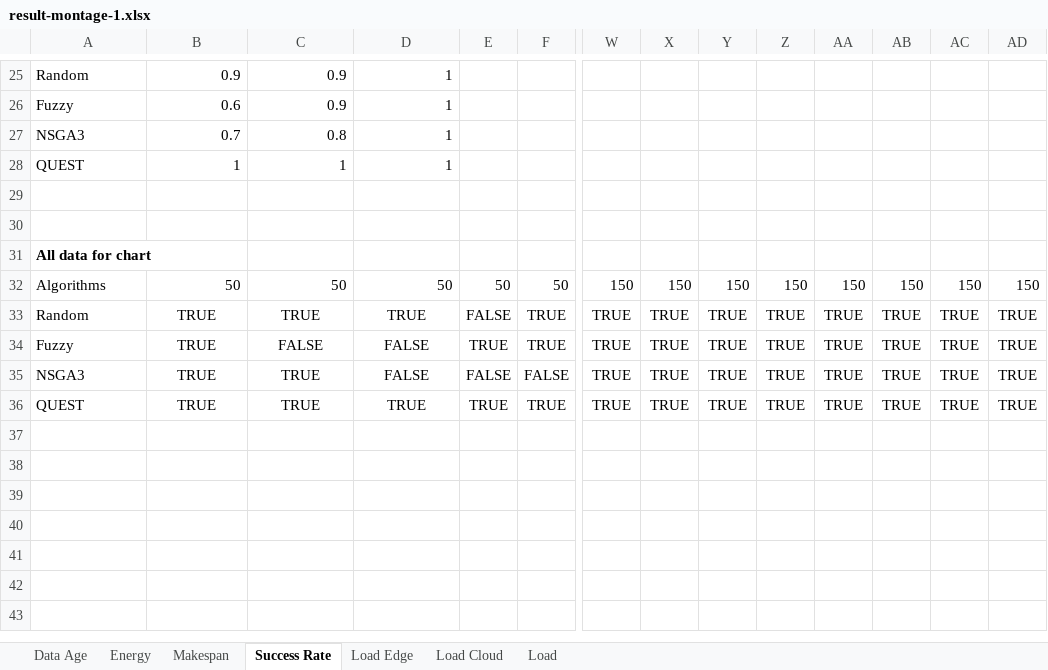
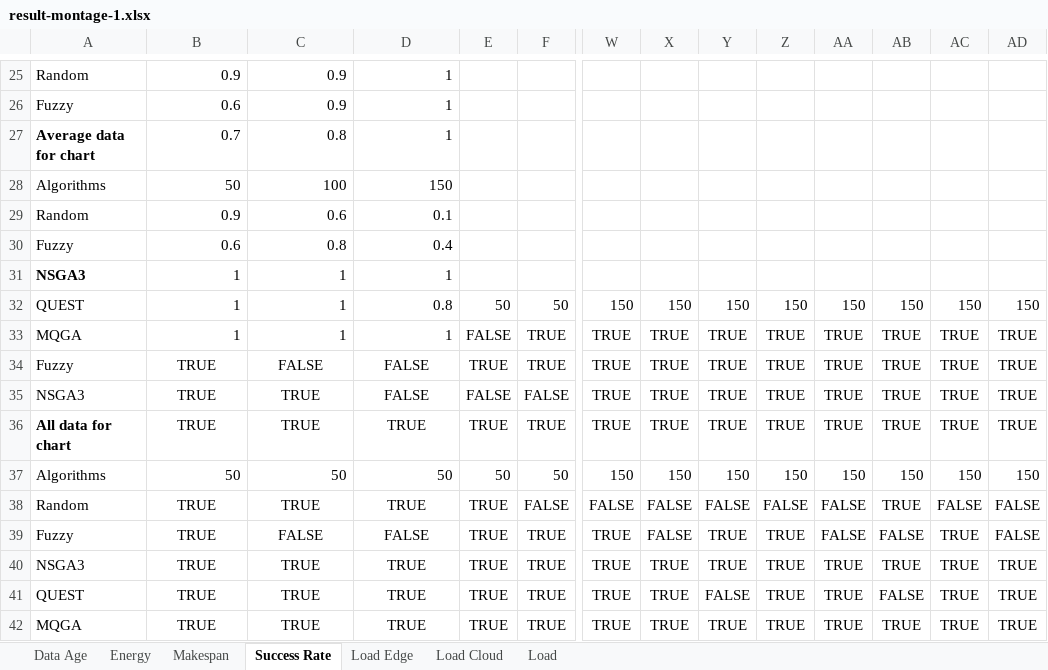
Before and after one commit to Anonymous0-0paper/QUEST, an Excel workbook: result-montage-1.xlsx, sheet Success Rate, drawn as a sheet; only a part is shown, gaps mark what is left out; values as stored, in another font and other column widths than the file's, no borders; removed rows and columns are numbered as before the commit, all else as after; rows hold the shown columns only; the diff covers the shown part only; the diff names each change by its address in the sheet, - before the commit and + after, or states it on an @@ line.

Commit message:
feat: add MQGA

```diff
--- a/result-montage-1.xlsx (sheet Success Rate)
+++ b/result-montage-1.xlsx (sheet Success Rate)
-A27: NSGA3
+A27: Average data for chart
-A27 bold: off
+A27 bold: on
@@ row 24 moved to row 28: Algorithms @@
+row 29: Random | 0.9 | 0.6 | 0.1
+row 30: Fuzzy | 0.6 | 0.8 | 0.4
-A31: QUEST
+A31: NSGA3
-A31 bold: off
+A31 bold: on
-row 29: (empty)
-row 30: (empty)
-row 31: All data for chart
-A32: Algorithms
+A32: QUEST
-B32: 50
+B32: 1
-C32: 50
+C32: 1
-D32: 50
+D32: 0.8
-A33: Random
+A33: MQGA
-B33: TRUE
+B33: 1
-B33:D33 alignment: center
+B33:D33 alignment: right
-C33: TRUE
+C33: 1
-D33: TRUE
+D33: 1
+row 36: All data for chart | TRUE | TRUE | TRUE | TRUE | TRUE | TRUE | TRUE | TRUE | TRUE | TRUE | TRUE | TRUE | TRUE
+row 37: Algorithms | 50 | 50 | 50 | 50 | 50 | 150 | 150 | 150 | 150 | 150 | 150 | 150 | 150
+row 38: Random | TRUE | TRUE | TRUE | TRUE | FALSE | FALSE | FALSE | FALSE | FALSE | FALSE | TRUE | FALSE | FALSE
+row 39: Fuzzy | TRUE | FALSE | FALSE | TRUE | TRUE | TRUE | FALSE | TRUE | TRUE | FALSE | FALSE | TRUE | FALSE
+row 40: NSGA3 | TRUE | TRUE | TRUE | TRUE | TRUE | TRUE | TRUE | TRUE | TRUE | TRUE | TRUE | TRUE | TRUE
-Y41: TRUE
+Y41: FALSE
-AB41: TRUE
+AB41: FALSE
+row 42: MQGA | TRUE | TRUE | TRUE | TRUE | TRUE | TRUE | TRUE | TRUE | TRUE | TRUE | TRUE | TRUE | TRUE
```
Also changed, not shown: 5 added rows, 4 removed rows, 30 edited cells and cell formats elsewhere in this sheet, sheet Makespan, sheet Energy, sheet Data Age, sheet Load Cloud, sheet Load Edge, 16 other files.
